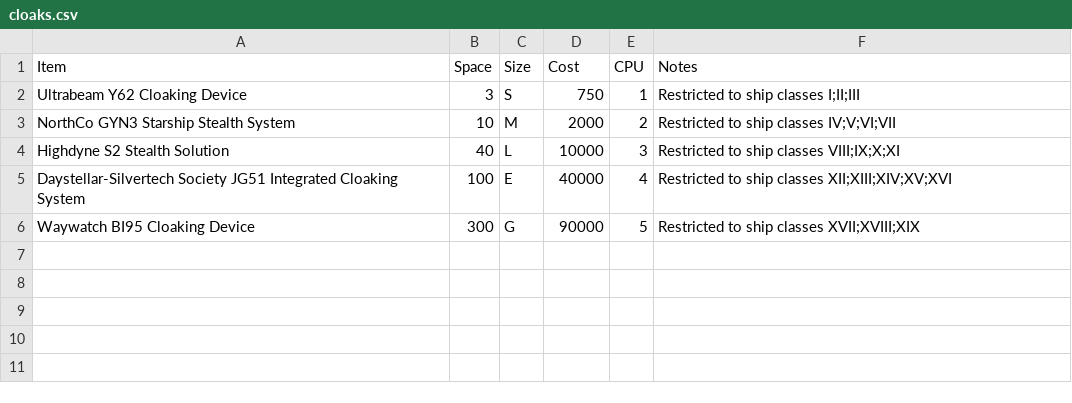
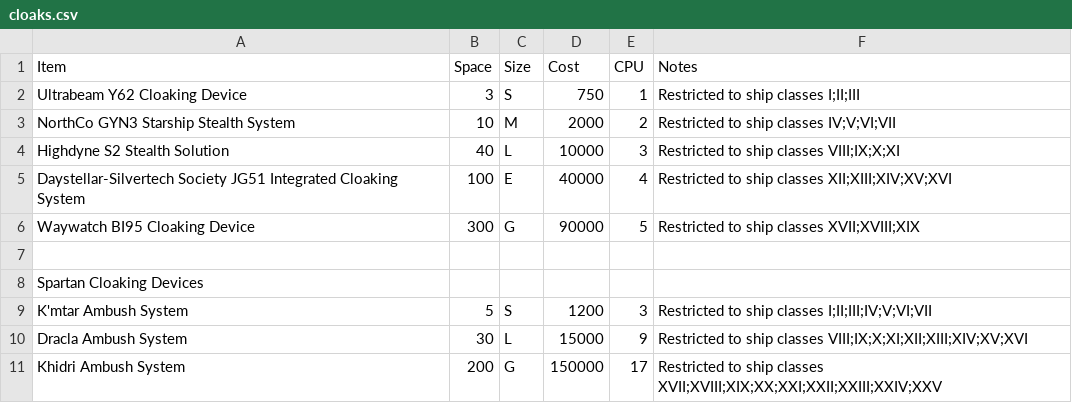
Before and after one commit to herosheets/woin-starships, a CSV file: starship_data/cloaks.csv, drawn as a sheet.

Commit message:
Update cloaks.csv

```diff
--- a/starship_data/cloaks.csv
+++ b/starship_data/cloaks.csv
@@ -6 +6,6 @@ Daystellar-Silvertech Society JG51 Integrated Cloaking System,100,E,40000,4,Rest
 Waywatch BI95 Cloaking Device,300,G,90000,5,Restricted to ship classes XVII;XVIII;XIX
+,,,,,
+Spartan Cloaking Devices,,,,,
+K'mtar Ambush System,5,S,1200,3,Restricted to ship classes I;II;III;IV;V;VI;VII
+Dracla Ambush System,30,L,15000,9,Restricted to ship classes VIII;IX;X;XI;XII;XIII;XIV;XV;XVI
+Khidri Ambush System,200,G,150000,17,Restricted to ship classes XVII;XVIII;XIX;XX;XXI;XXII;XXIII;XXIV;XXV
```
